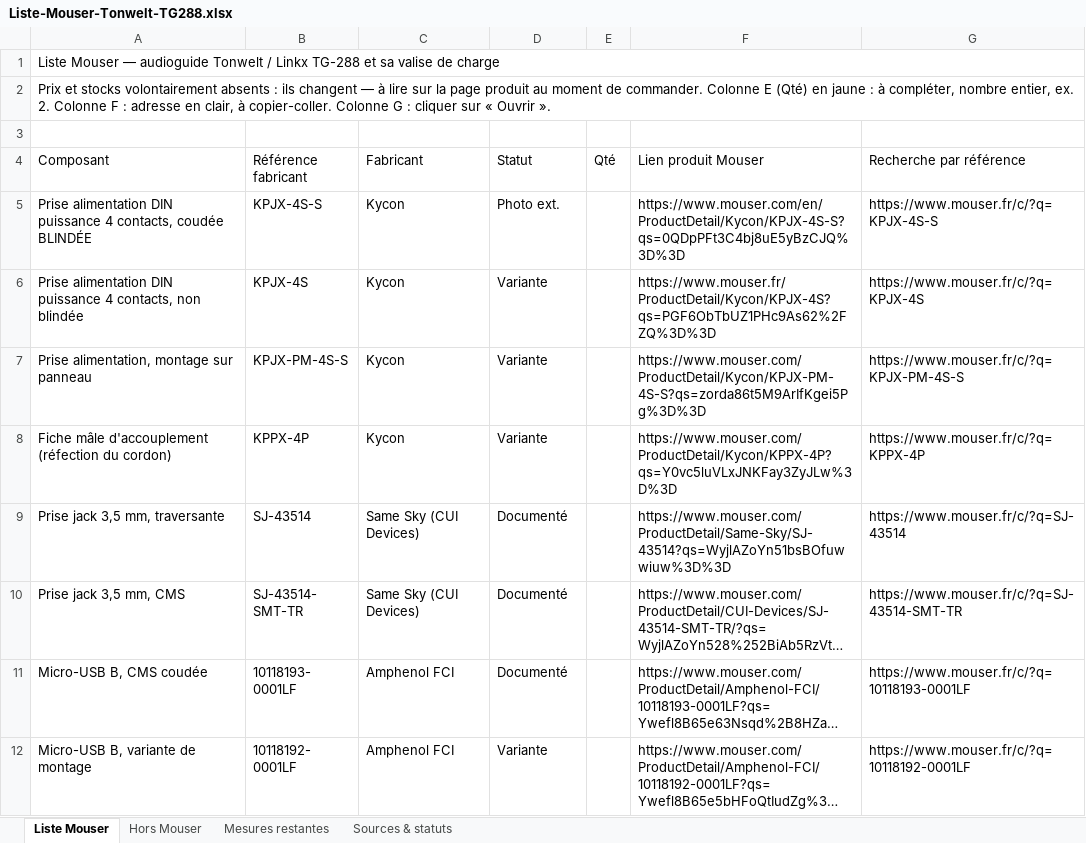
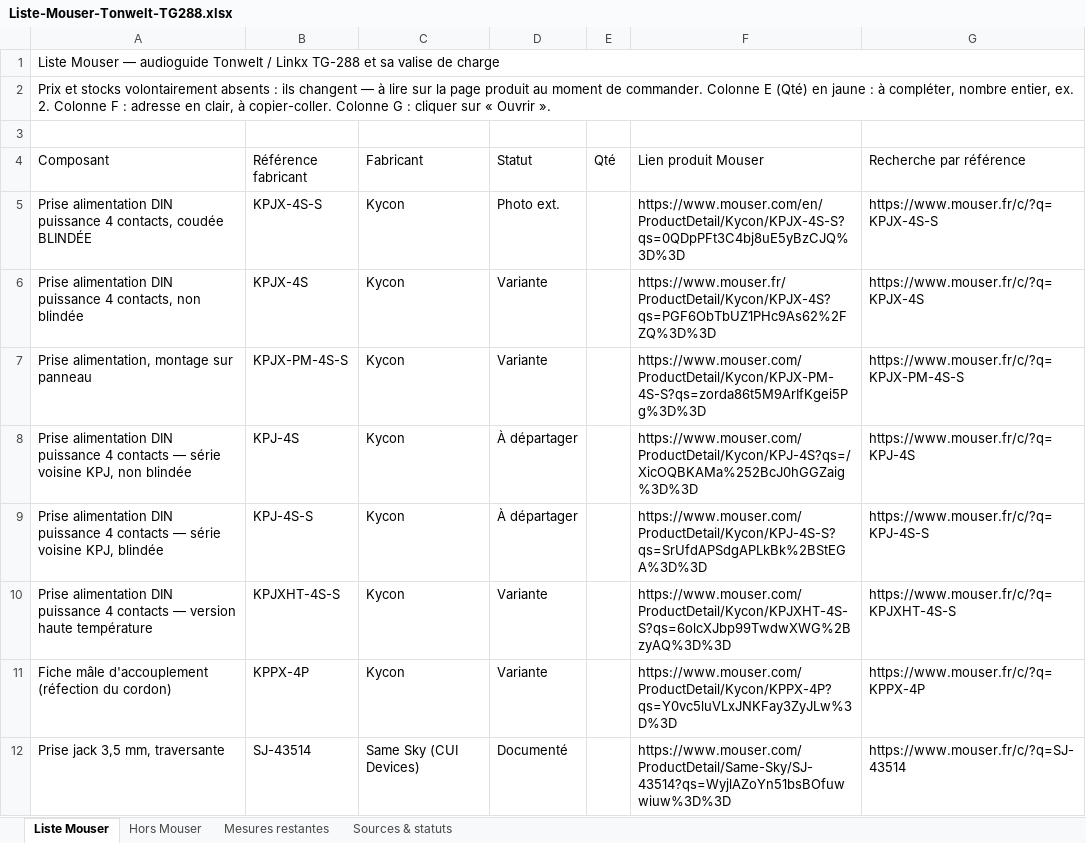
Before and after one commit to sylschengul-lgtm/claude-cad-skills, an Excel workbook: exports/Liste-Mouser-Tonwelt-TG288.xlsx, sheet Liste Mouser, drawn as a sheet; only a part is shown; the shorter side is filled out with more unchanged rows; long unchanged cells end in …; values as stored, in another font and other column widths than the file's, no cell formats; the diff names each change by its address in the sheet, - before the commit and + after, or states it on an @@ line.

```diff
--- a/exports/Liste-Mouser-Tonwelt-TG288.xlsx (sheet Liste Mouser)
+++ b/exports/Liste-Mouser-Tonwelt-TG288.xlsx (sheet Liste Mouser)
+row 8: Prise alimentation DIN puissance 4 contacts — série voisine KPJ, non blindée | KPJ-4S | Kycon | À départager |  | https://www.mouser.com/ProductDetail/Kycon/KPJ-4S?qs=/XicOQBKAMa%252BcJ0hGGZaig%3D%3D | https://www.mouser.fr/c/?q=KPJ-4S
+row 9: Prise alimentation DIN puissance 4 contacts — série voisine KPJ, blindée | KPJ-4S-S | Kycon | À départager |  | https://www.mouser.com/ProductDetail/Kycon/KPJ-4S-S?qs=SrUfdAPSdgAPLkBk%2BStEGA%3D%3D | https://www.mouser.fr/c/?q=KPJ-4S-S
+row 10: Prise alimentation DIN puissance 4 contacts — version haute température | KPJXHT-4S-S | Kycon | Variante |  | https://www.mouser.com/ProductDetail/Kycon/KPJXHT-4S-S?qs=6olcXJbp99TwdwXWG%2BzyAQ%3D%3D | https://www.mouser.fr/c/?q=KPJXHT-4S-S
```
Also changed, not shown: sheet Mesures restantes, cell formats, 1 other file.
